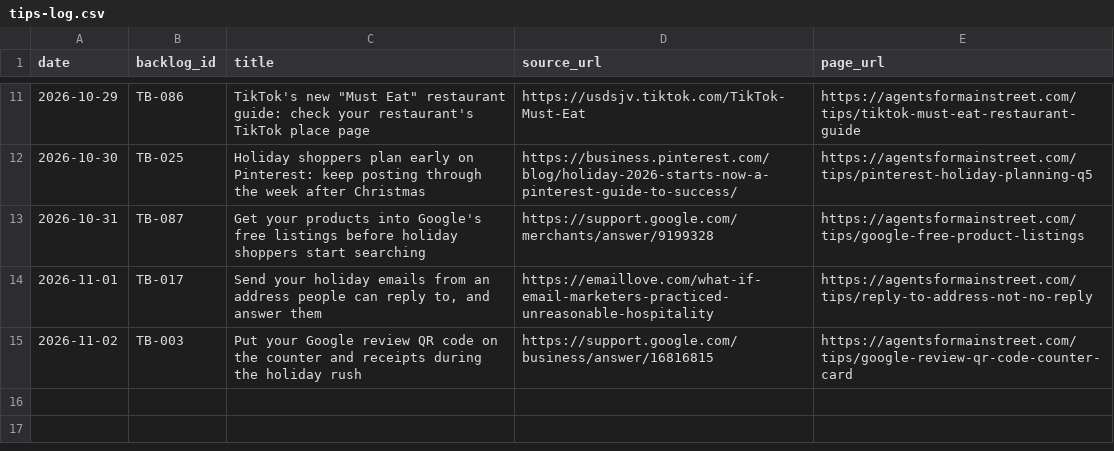
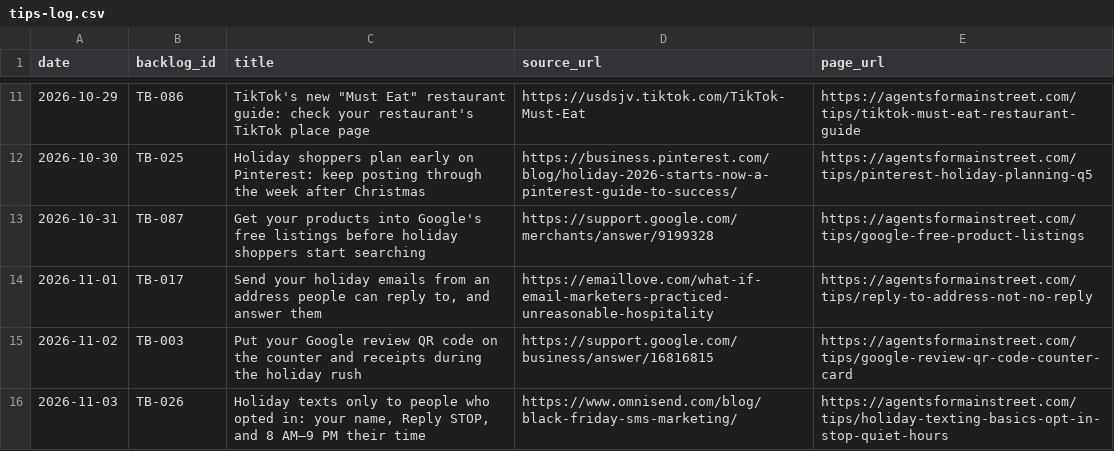
Before and after one commit to Befamousvideo/agents-for-main-street, a CSV file: content/tips-log.csv, drawn as a sheet; only a part is shown, gaps mark what is left out; the diff names each change by its address in the sheet, - before the commit and + after, or states it on an @@ line.

Commit message:
content: holiday SMS opt-in recipe + tip TB-026 2026-11-03

```diff
--- a/content/tips-log.csv
+++ b/content/tips-log.csv
+row 16: 2026-11-03 | TB-026 | Holiday texts only to people who opted in: your name, Reply STOP, and 8 AM–9 PM their time | https://www.omnisend.com/blog/black-friday-sms-marketing/ | https://agentsformainstreet.com/tips/holiday-texting-basics-opt-in-stop-quiet-hours
```
Also changed, not shown: 3 other files.
